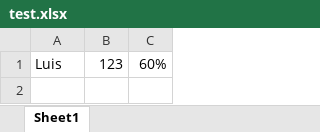
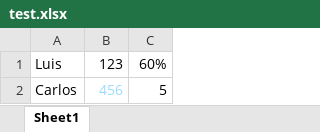
Before and after one commit to luiscarlin/parse-spike, an Excel workbook: test.xlsx, sheet Sheet1, drawn as a sheet; values as stored, in another font and other column widths than the file's, no borders; the diff names each change by its address in the sheet, - before the commit and + after, or states it on an @@ line.

Commit message:
loop over values and convert to csv file

```diff
--- a/test.xlsx (sheet Sheet1)
+++ b/test.xlsx (sheet Sheet1)
+row 2: Carlos | 456 | 5
```
Also changed, not shown: 4 other files.
